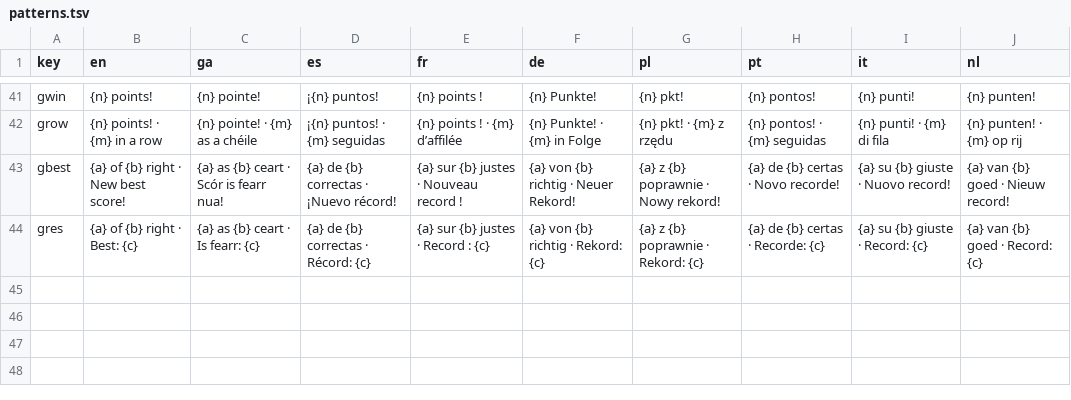
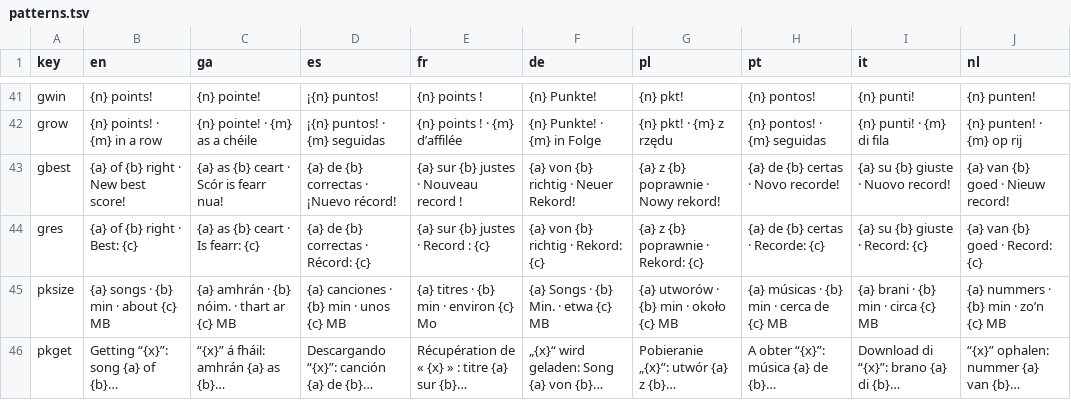
Before and after one commit to Sharkey171/cadence, a TSV file: i18n/patterns.tsv, drawn as a sheet; only a part is shown, gaps mark what is left out; the diff names each change by its address in the sheet, - before the commit and + after, or states it on an @@ line.

```diff
--- a/i18n/patterns.tsv
+++ b/i18n/patterns.tsv
+row 45: pksize | {a} songs · {b} min · about {c} MB | {a} amhrán · {b} nóim. · thart ar {c} MB | {a} canciones · {b} min · unos {c} MB | {a} titres · {b} min · environ {c} Mo | {a} Songs · {b} Min. · etwa {c} MB | {a} utworów · {b} min · około {c} MB | {a} músicas · {b} min · cerca de {c} MB | {a} brani · {b} min · circa {c} MB | {a} nummers · {b} min · zo’n {c} MB
+row 46: pkget | Getting “{x}”: song {a} of {b}… | “{x}” á fháil: amhrán {a} as {b}… | Descargando “{x}”: canción {a} de {b}… | Récupération de « {x} » : titre {a} sur {b}… | „{x}“ wird geladen: Song {a} von {b}… | Pobieranie „{x}”: utwór {a} z {b}… | A obter “{x}”: música {a} de {b}… | Download di “{x}”: brano {a} di {b}… | “{x}” ophalen: nummer {a} van {b}…
```
Also changed, not shown: 13 other files.
